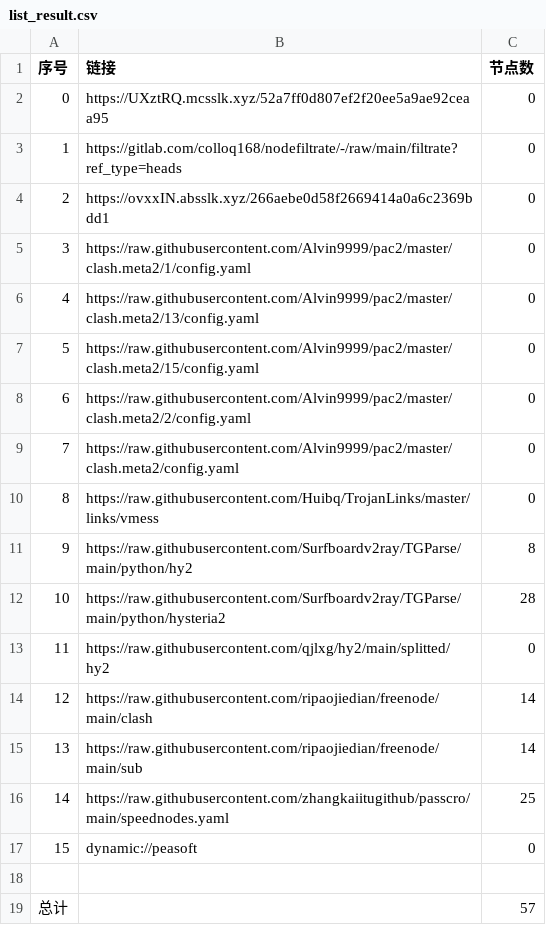
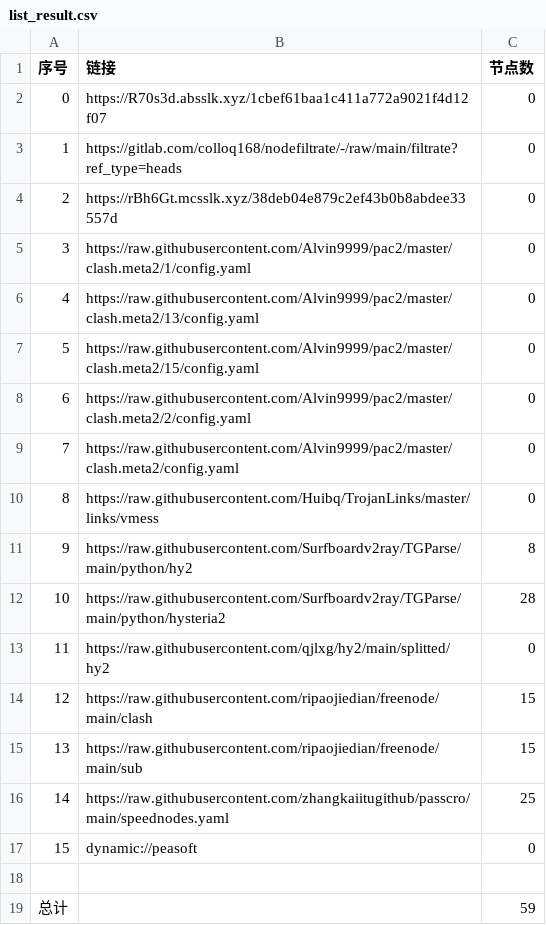
Before and after one commit to hnonly/AutoMergePublicNodes, a CSV file: list_result.csv, drawn as a sheet.

```diff
--- a/list_result.csv
+++ b/list_result.csv
@@ -1,5 +1,5 @@
 序号,链接,节点数
-0,https://UXztRQ.mcsslk.xyz/52a7ff0d807ef2f20ee5a9ae92ceaa95,0
+0,https://R70s3d.absslk.xyz/1cbef61baa1c411a772a9021f4d12f07,0
 1,https://gitlab.com/colloq168/nodefiltrate/-/raw/main/filtrate?ref_type=heads,0
-2,https://ovxxIN.absslk.xyz/266aebe0d58f2669414a0a6c2369bdd1,0
+2,https://rBh6Gt.mcsslk.xyz/38deb04e879c2ef43b0b8abdee33557d,0
 3,https://raw.githubusercontent.com/Alvin9999/pac2/master/clash.meta2/1/config.yaml,0
@@ -13,4 +13,4 @@
 11,https://raw.githubusercontent.com/qjlxg/hy2/main/splitted/hy2,0
-12,https://raw.githubusercontent.com/ripaojiedian/freenode/main/clash,14
-13,https://raw.githubusercontent.com/ripaojiedian/freenode/main/sub,14
+12,https://raw.githubusercontent.com/ripaojiedian/freenode/main/clash,15
+13,https://raw.githubusercontent.com/ripaojiedian/freenode/main/sub,15
 14,https://raw.githubusercontent.com/zhangkaiitugithub/passcro/main/speednodes.yaml,25
@@ -18,2 +18,2 @@
 
-总计,,57
+总计,,59
```
Also changed, not shown: 17 other files.
